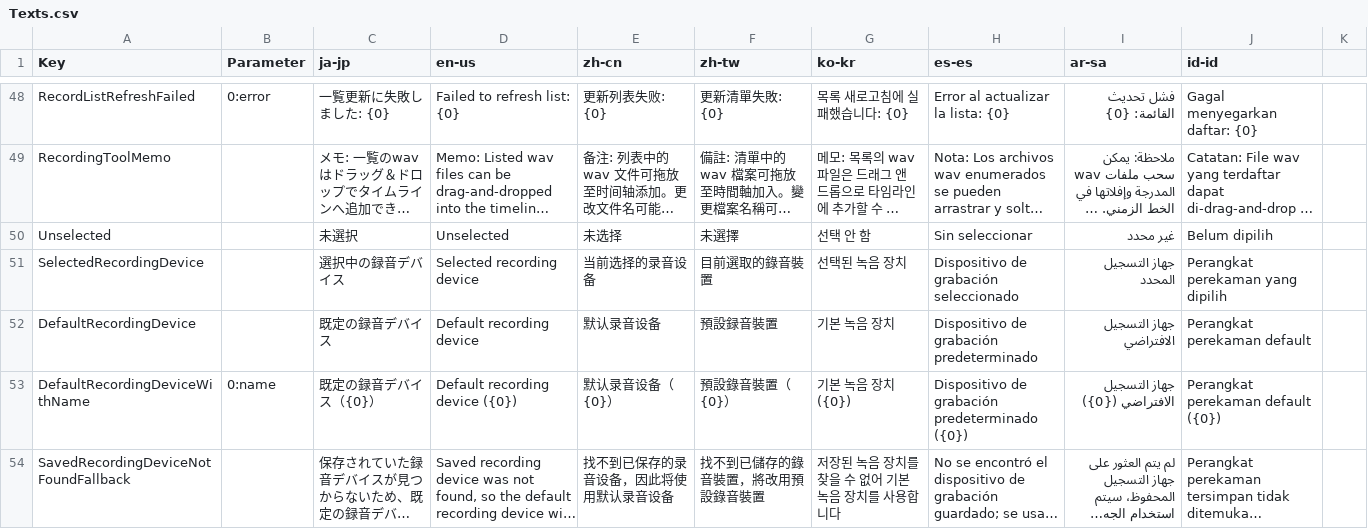
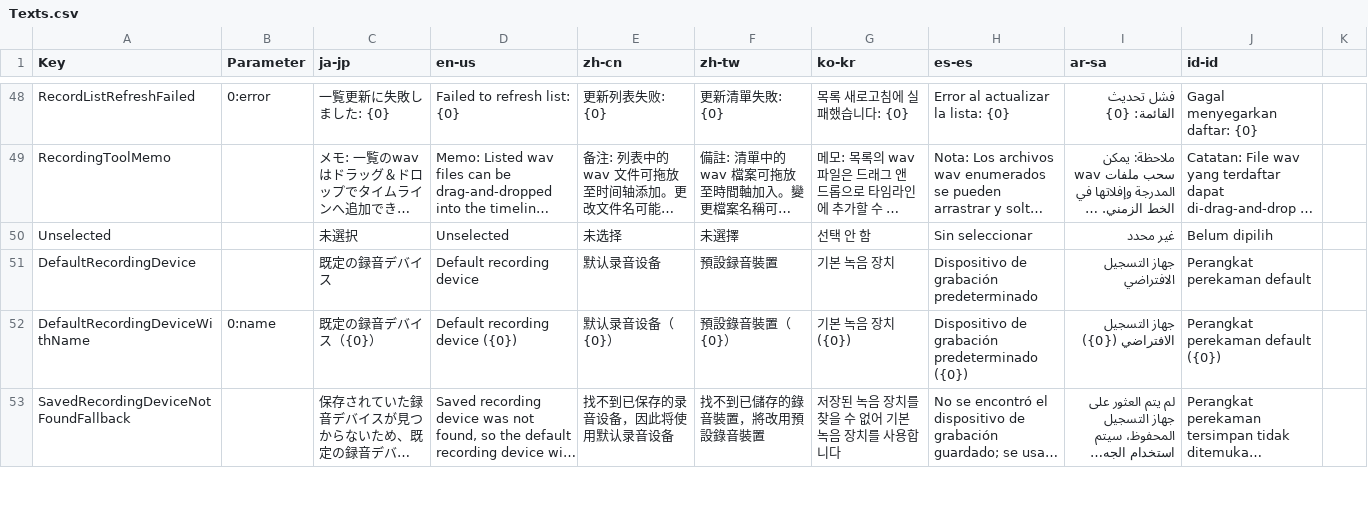
Before and after one commit to manju-summoner/YukkuriMovieMaker.Plugin.Community, a CSV file: YukkuriMovieMaker.Plugin.Community/Tool/Recording/Texts.csv, drawn as a sheet; only a part is shown, gaps mark what is left out; long unchanged cells end in …; the diff names each change by its address in the sheet, - before the commit and + after, or states it on an @@ line.

```diff
--- a/YukkuriMovieMaker.Plugin.Community/Tool/Recording/Texts.csv
+++ b/YukkuriMovieMaker.Plugin.Community/Tool/Recording/Texts.csv
-row 51: SelectedRecordingDevice |  | 選択中の録音デバイス | Selected recording device | 当前选择的录音设备 | 目前選取的錄音裝置 | 선택된 녹음 장치 | Dispositivo de grabación seleccionado | جهاز التسجيل المحدد | Perangkat perekaman yang dipilih
```
Also changed, not shown: 2 other files.
